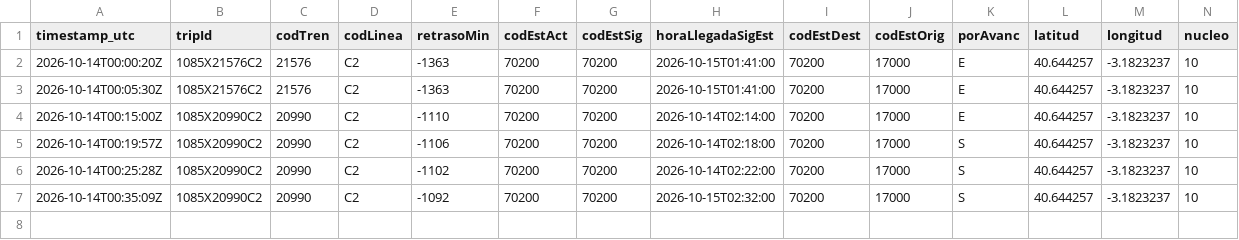
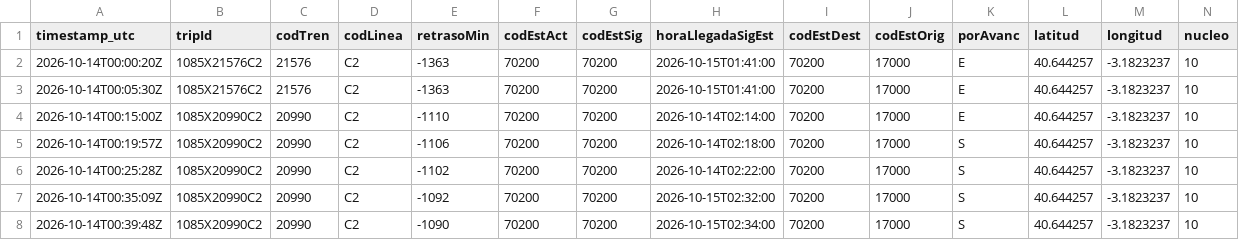
Before and after one commit to josernalist/renfe-cercanias, a CSV file: data/2026/10/flota-2026-10-14.csv, drawn as a sheet; only a part is shown; rows hold the shown columns only; the diff names each change by its address in the sheet, - before the commit and + after, or states it on an @@ line.

```diff
--- a/data/2026/10/flota-2026-10-14.csv
+++ b/data/2026/10/flota-2026-10-14.csv
+row 8: 2026-10-14T00:39:48Z | 1085X20990C2 | 20990 | C2 | -1090 | 70200 | 70200 | 2026-10-15T02:34:00 | 70200 | 17000 | S | 40.644257 | -3.1823237 | 10
```
